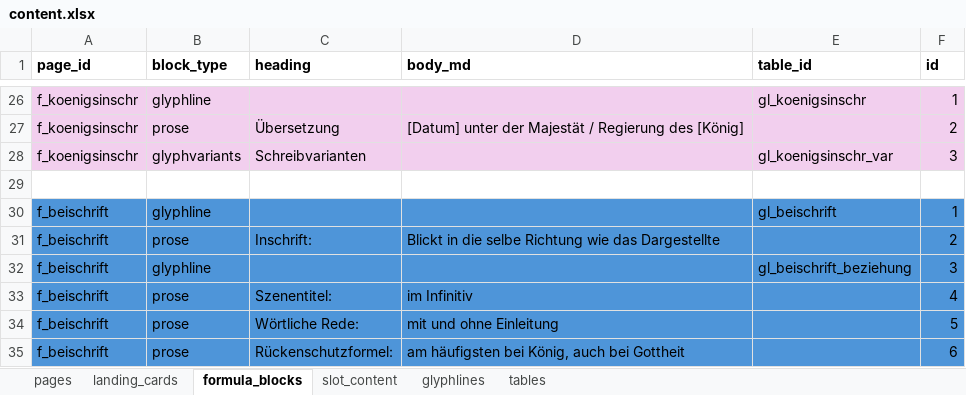
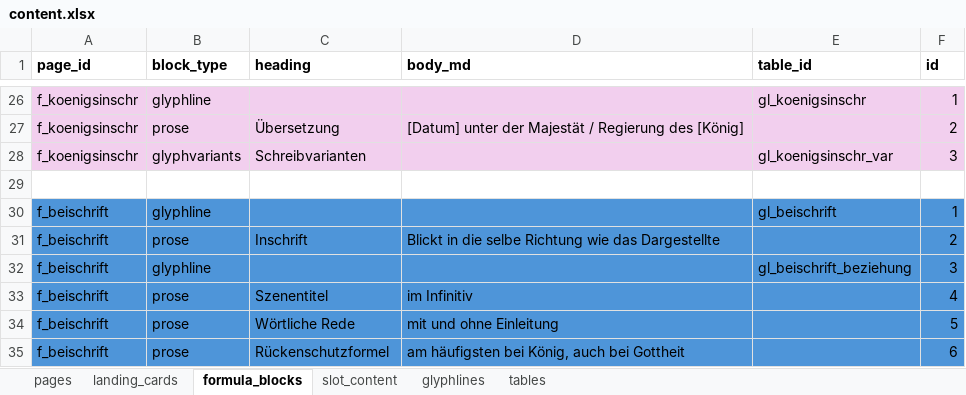
Before and after one commit to MarkusKut/Inschriftenschluessel, an Excel workbook: data/content.xlsx, sheet formula_blocks, drawn as a sheet; only a part is shown, gaps mark what is left out; values as stored, in another font and other column widths than the file's, no borders; the diff names each change by its address in the sheet, - before the commit and + after, or states it on an @@ line.

Commit message:
Tables hyphens only for headers

```diff
--- a/data/content.xlsx (sheet formula_blocks)
+++ b/data/content.xlsx (sheet formula_blocks)
-C31 (heading): Inschrift:
+C31 (heading): Inschrift
-C33 (heading): Szenentitel:
+C33 (heading): Szenentitel
-C34 (heading): Wörtliche Rede:
+C34 (heading): Wörtliche Rede
-C35 (heading): Rückenschutzformel:
+C35 (heading): Rückenschutzformel
```
Also changed, not shown: sheet glyphlines, 21 other files.
